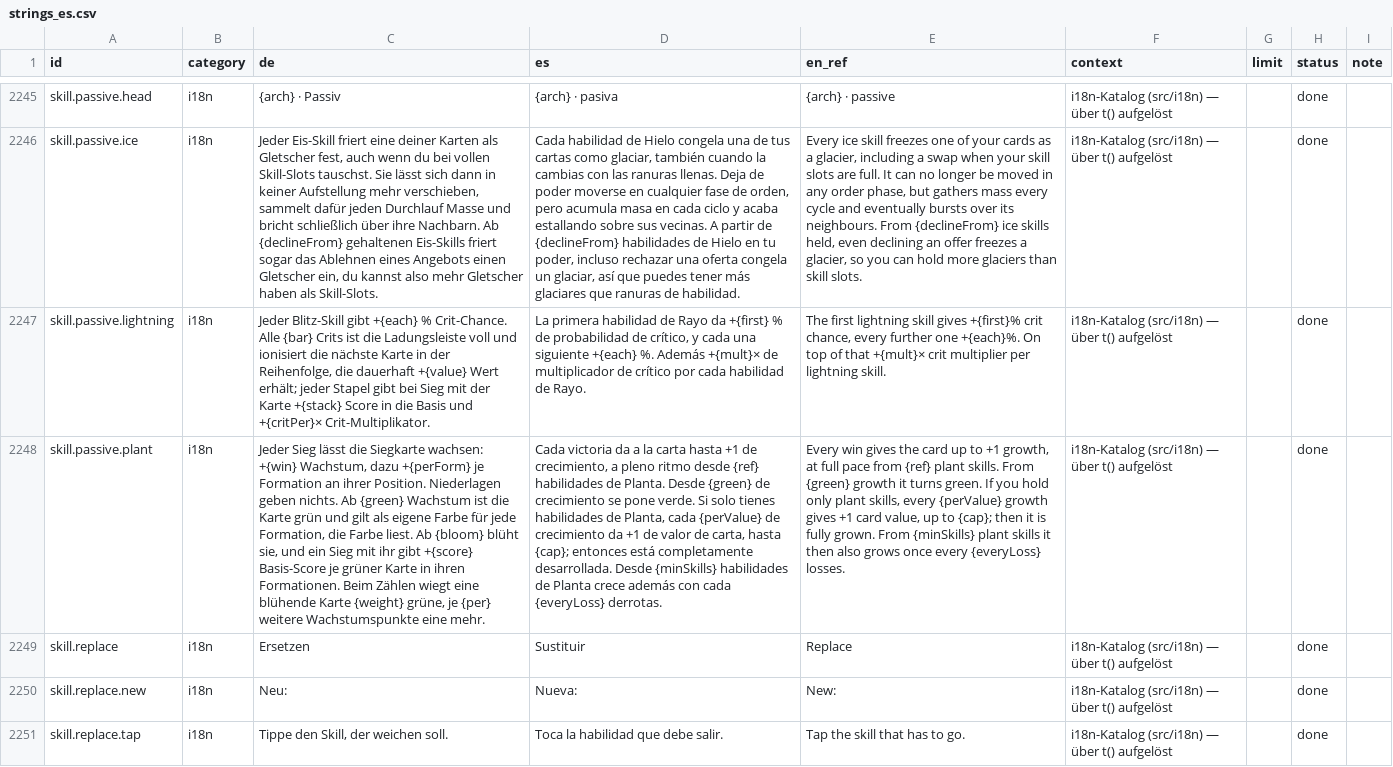
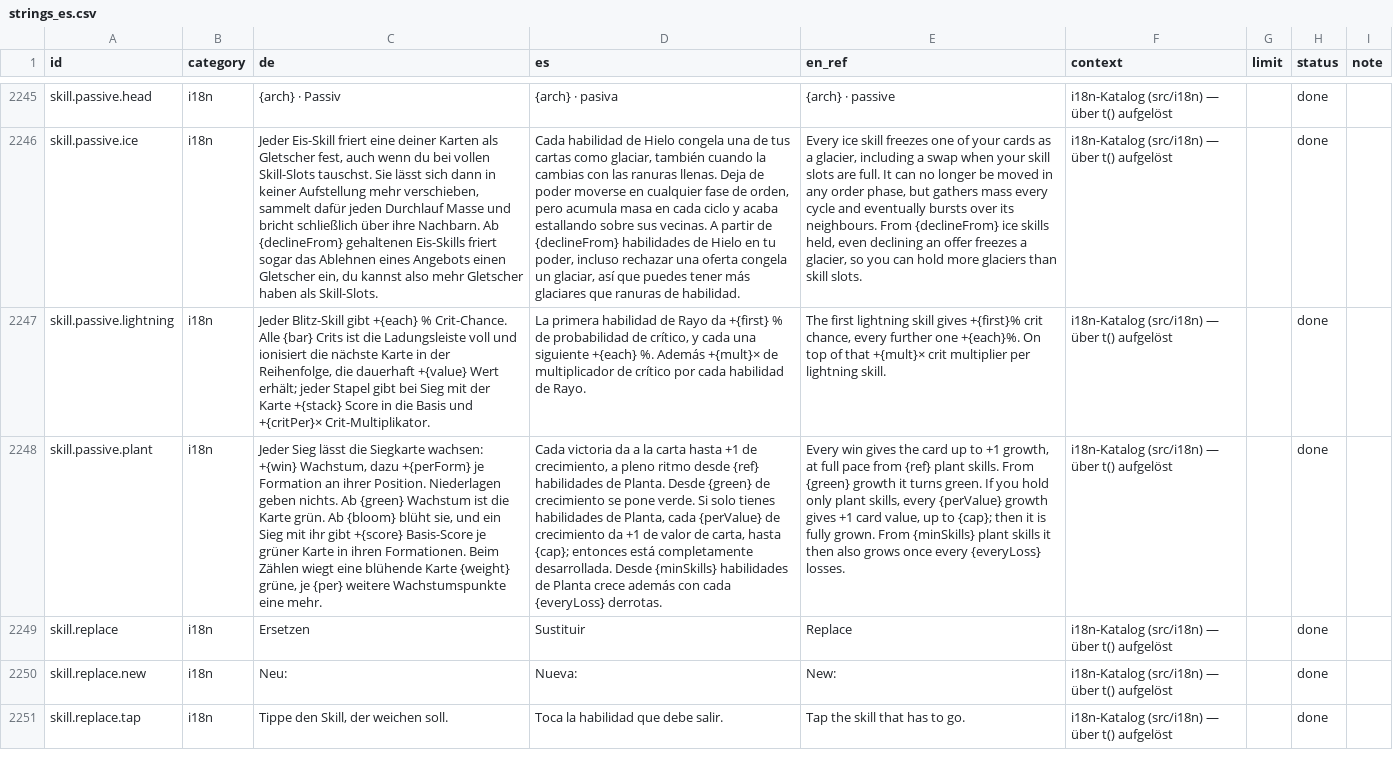
Before and after one commit to GitGudMonkeh/autostich, a CSV file: docs/localization/strings_es.csv, drawn as a sheet; only a part is shown, gaps mark what is left out; the diff names each change by its address in the sheet, - before the commit and + after, or states it on an @@ line.

```diff
--- a/docs/localization/strings_es.csv
+++ b/docs/localization/strings_es.csv
-C2248 (de): …die Karte grün und gilt als eigene Farbe für jede Formation, die Farbe liest. Ab {bloom}…
+C2248 (de): …die Karte grün. Ab {bloom}…
```
Also changed, not shown: docs/localization/strings_de_pixi_2026-08-15.csv, docs/localization/strings_zh-Hans.csv, 1 other file.
